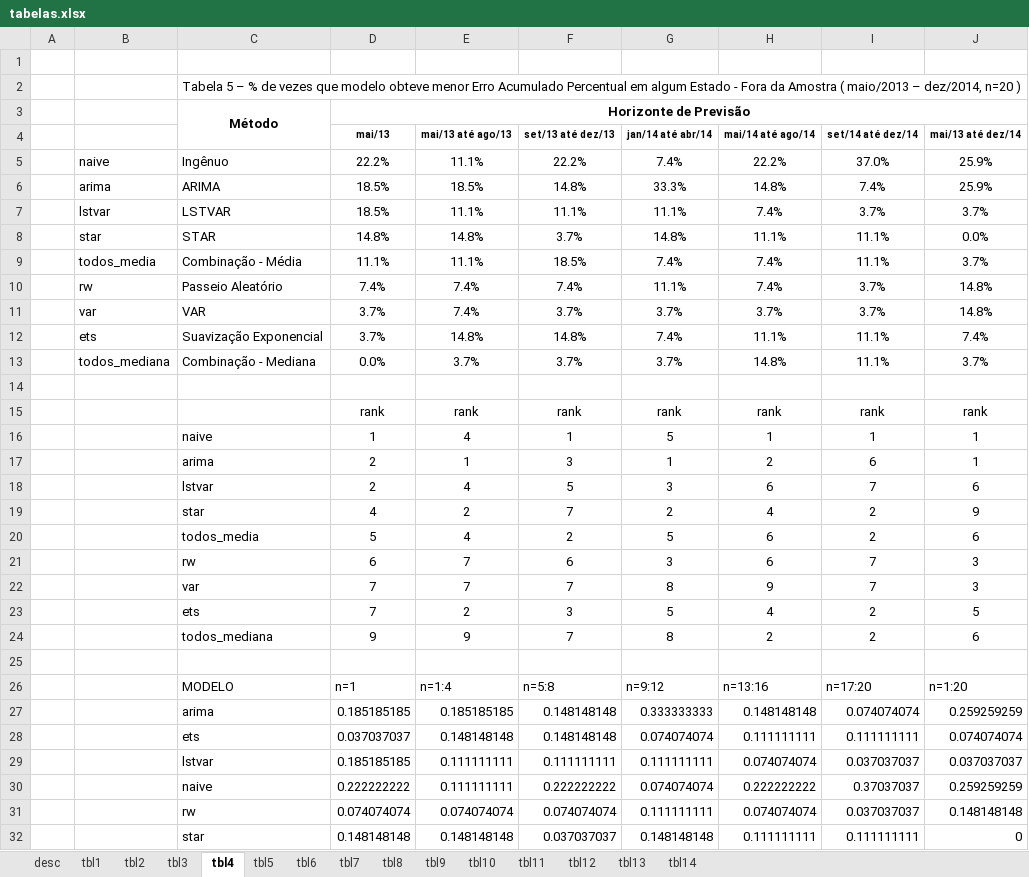
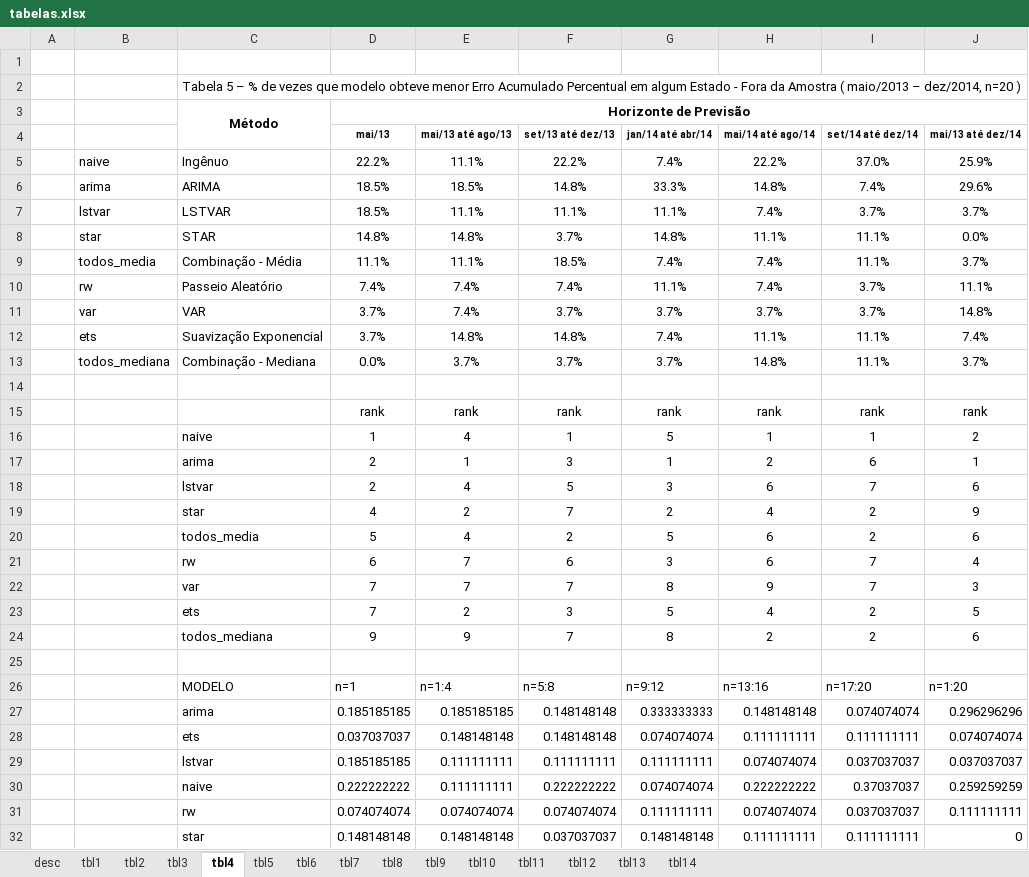
Before and after one commit to fjuniorr/ffeb-2015-resultados, an Excel workbook: tabelas.xlsx, sheet tbl4, drawn as a sheet; only a part is shown; values as stored, in another font and other column widths than the file's, no borders; conditional formats not drawn; the diff names each change by its address in the sheet, - before the commit and + after, or states it on an @@ line.

```diff
--- a/tabelas.xlsx (sheet tbl4)
+++ b/tabelas.xlsx (sheet tbl4)
-J6 (mai/13 até dez/14): 25.9%
+J6 (mai/13 até dez/14): 29.6%
-J10 (mai/13 até dez/14): 14.8%
+J10 (mai/13 até dez/14): 11.1%
-J16 (mai/13 até dez/14): 1
+J16 (mai/13 até dez/14): 2
-J21 (mai/13 até dez/14): 3
+J21 (mai/13 até dez/14): 4
-J27 (mai/13 até dez/14): 0.259259259
+J27 (mai/13 até dez/14): 0.296296296
-J31 (mai/13 até dez/14): 0.148148148
+J31 (mai/13 até dez/14): 0.111111111
```
Also changed, not shown: 3 other files.
